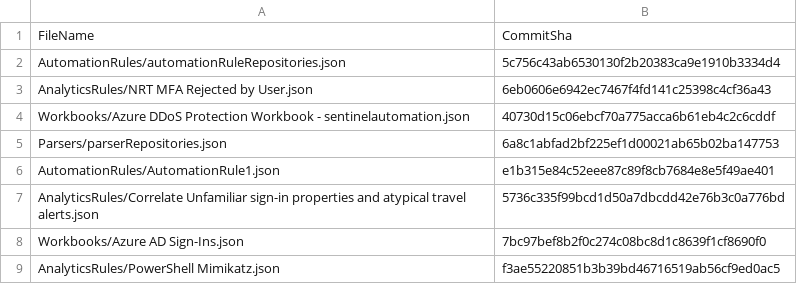
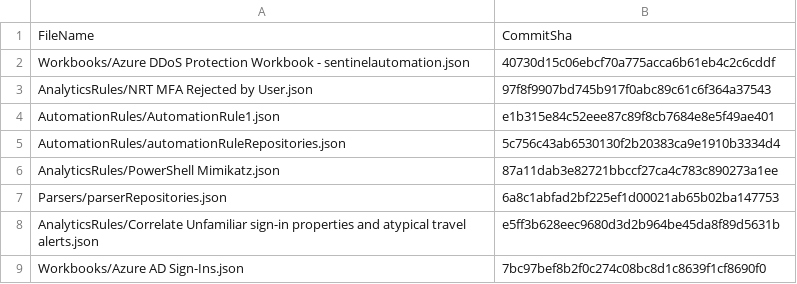
Before and after one commit to Pavel-Hrabec/Sentinel-Automation, a CSV file: .sentinel/tracking_table_82d317ef-80cc-4b82-8d71-f8edefa6e4e4.csv, drawn as a sheet.

```diff
--- a/.sentinel/tracking_table_82d317ef-80cc-4b82-8d71-f8edefa6e4e4.csv
+++ b/.sentinel/tracking_table_82d317ef-80cc-4b82-8d71-f8edefa6e4e4.csv
@@ -1,9 +1,9 @@
 FileName, CommitSha
+Workbooks/Azure DDoS Protection Workbook - sentinelautomation.json,40730d15c06ebcf70a775acca6b61eb4c2c6cddf
+AnalyticsRules/NRT MFA Rejected by User.json,97f8f9907bd745b917f0abc89c61c6f364a37543
+AutomationRules/AutomationRule1.json,e1b315e84c52eee87c89f8cb7684e8e5f49ae401
 AutomationRules/automationRuleRepositories.json,5c756c43ab6530130f2b20383ca9e1910b3334d4
-AnalyticsRules/NRT MFA Rejected by User.json,6eb0606e6942ec7467f4fd141c25398c4cf36a43
-Workbooks/Azure DDoS Protection Workbook - sentinelautomation.json,40730d15c06ebcf70a775acca6b61eb4c2c6cddf
+AnalyticsRules/PowerShell Mimikatz.json,87a11dab3e82721bbccf27ca4c783c890273a1ee
 Parsers/parserRepositories.json,6a8c1abfad2bf225ef1d00021ab65b02ba147753
-AutomationRules/AutomationRule1.json,e1b315e84c52eee87c89f8cb7684e8e5f49ae401
-AnalyticsRules/Correlate Unfamiliar sign-in properties and atypical travel alerts.json,5736c335f99bcd1d50a7dbcdd42e76b3c0a776bd
+AnalyticsRules/Correlate Unfamiliar sign-in properties and atypical travel alerts.json,e5ff3b628eec9680d3d2b964be45da8f89d5631b
 Workbooks/Azure AD Sign-Ins.json,7bc97bef8b2f0c274c08bc8d1c8639f1cf8690f0
-AnalyticsRules/PowerShell Mimikatz.json,f3ae55220851b3b39bd46716519ab56cf9ed0ac5
```
